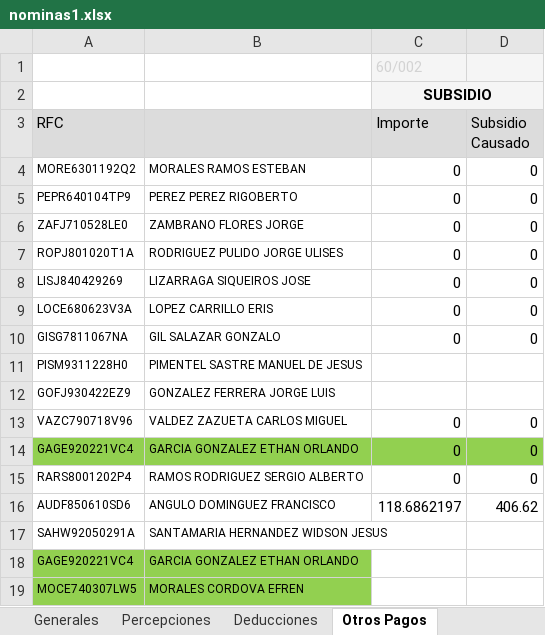
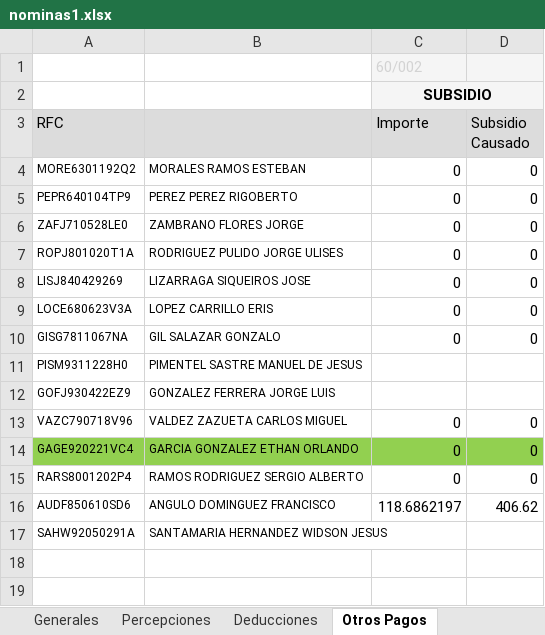
Before and after one commit to mbcXurtepNominas/XurtepNominas, an Excel workbook: XurtepNominas/bin/Debug/Archivos/nominas1.xlsx, sheet Otros Pagos, drawn as a sheet; values as stored, in another font and other column widths than the file's, no borders; the diff names each change by its address in the sheet, - before the commit and + after, or states it on an @@ line.

```diff
--- a/XurtepNominas/bin/Debug/Archivos/nominas1.xlsx (sheet Otros Pagos)
+++ b/XurtepNominas/bin/Debug/Archivos/nominas1.xlsx (sheet Otros Pagos)
-row 18: GAGE920221VC4 | GARCIA GONZALEZ ETHAN ORLANDO
-row 19: MOCE740307LW5 | MORALES CORDOVA EFREN
```
Also changed, not shown: sheet Percepciones, sheet Deducciones, sheet Generales, XurtepNominas/bin/Debug/Archivos/marinos1.xlsx, 6 other files.
